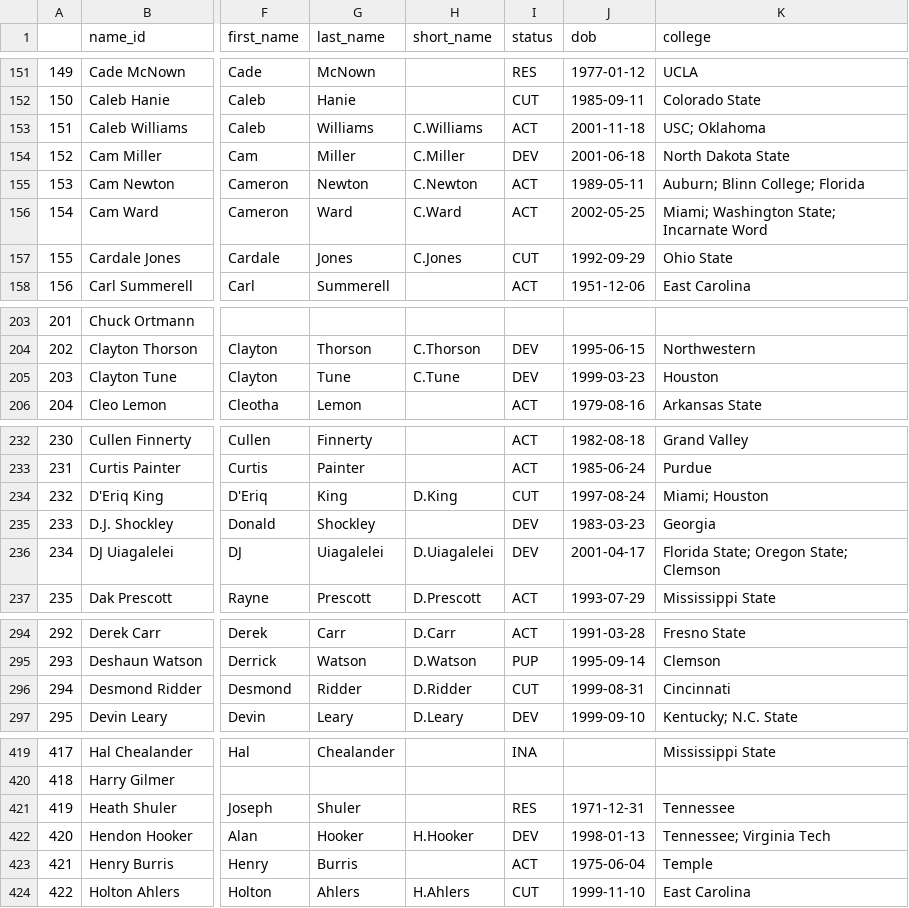
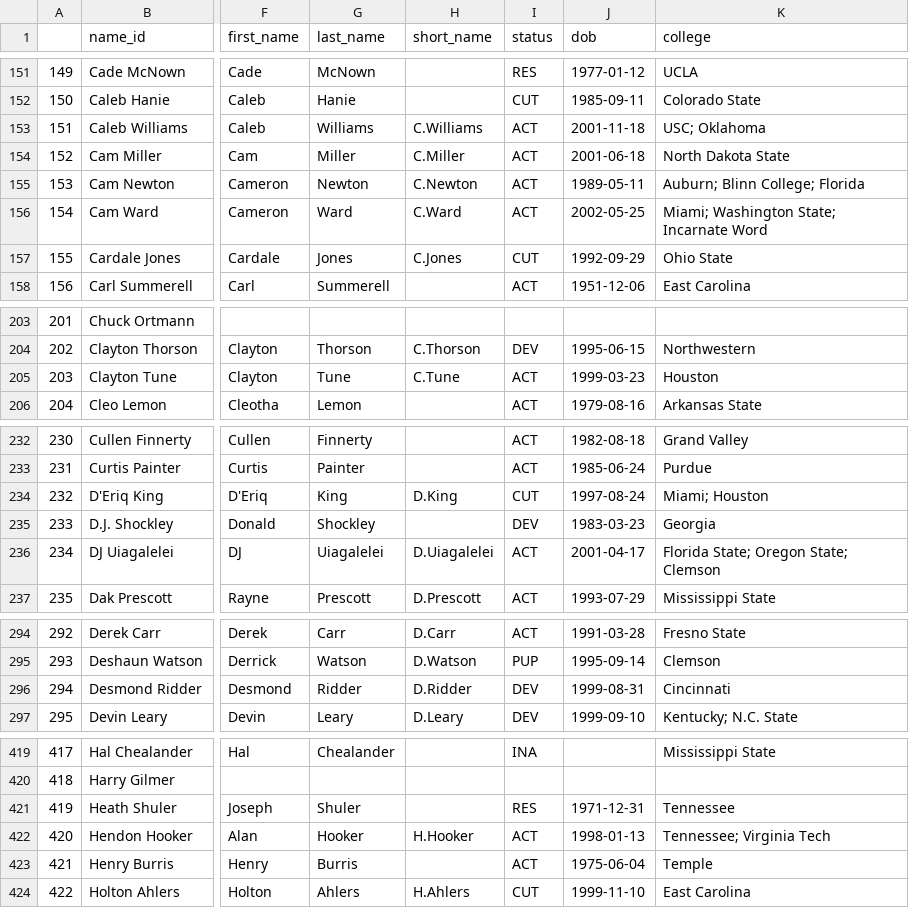
Before and after one commit to greerreNFL/nfeloqb, a CSV file: Other Data/meta_data.csv, drawn as a sheet; only a part is shown, gaps mark what is left out; the diff covers the shown part only; the diff names each change by its address in the sheet, - before the commit and + after, or states it on an @@ line.

```diff
--- a/Other Data/meta_data.csv
+++ b/Other Data/meta_data.csv
-I154 (status): DEV
+I154 (status): ACT
-I205 (status): DEV
+I205 (status): ACT
-I236 (status): DEV
+I236 (status): ACT
-I296 (status): CUT
+I296 (status): DEV
-I422 (status): DEV
+I422 (status): ACT
```
Also changed, not shown: 2 edited cells elsewhere in this file, Other Data/defensive_adjustments.csv, 2 other files.
